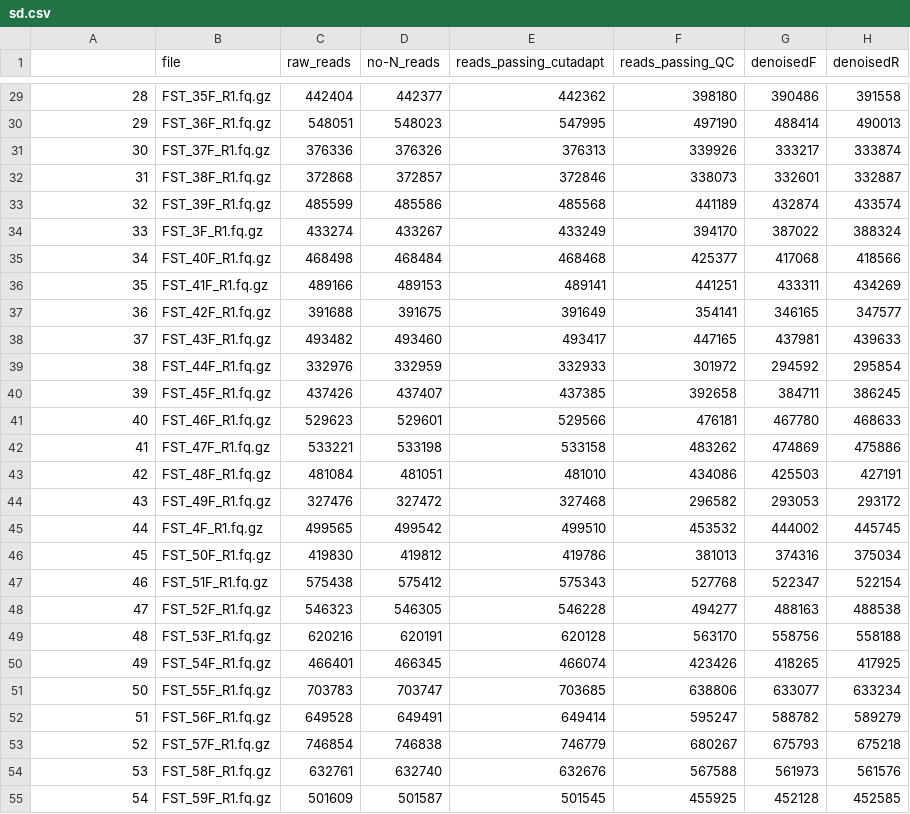
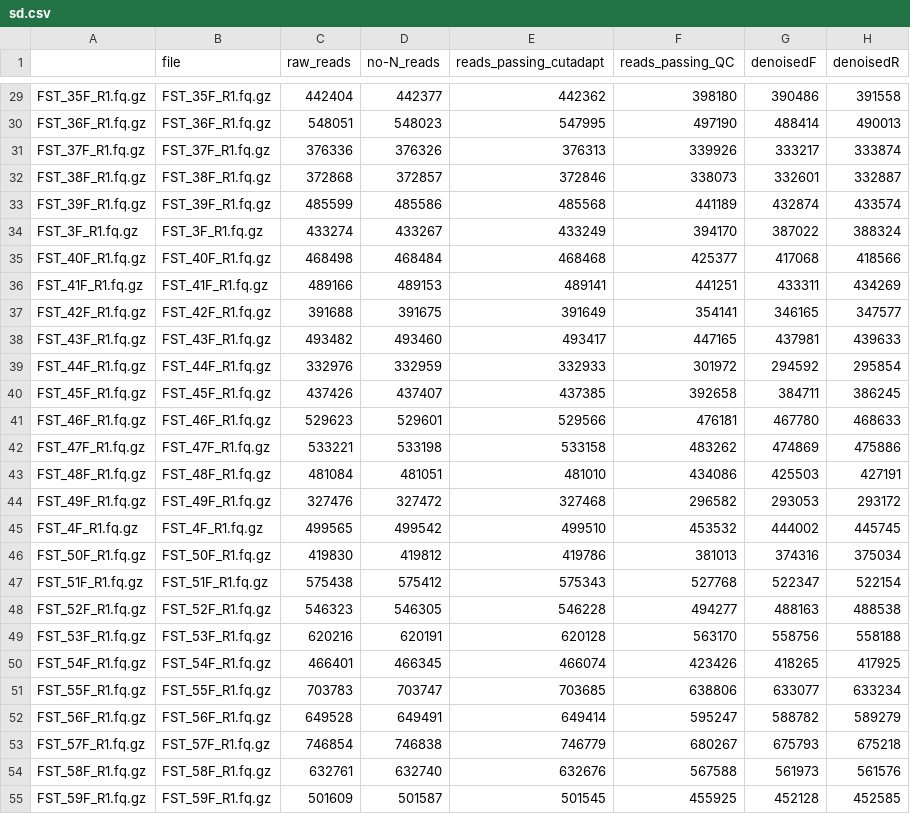
Before and after one commit to JacobRPrice/FarmPractices, a CSV file: output_ITS/sd.csv, drawn as a sheet; only a part is shown, gaps mark what is left out; the diff covers the shown part only; the diff names each change by its address in the sheet, - before the commit and + after, or states it on an @@ line.

```diff
--- a/output_ITS/sd.csv
+++ b/output_ITS/sd.csv
-A29: 28
+A29: FST_35F_R1.fq.gz
-A30: 29
+A30: FST_36F_R1.fq.gz
-A31: 30
+A31: FST_37F_R1.fq.gz
-A32: 31
+A32: FST_38F_R1.fq.gz
-A33: 32
+A33: FST_39F_R1.fq.gz
-A34: 33
+A34: FST_3F_R1.fq.gz
-A35: 34
+A35: FST_40F_R1.fq.gz
-A36: 35
+A36: FST_41F_R1.fq.gz
-A37: 36
+A37: FST_42F_R1.fq.gz
-A38: 37
+A38: FST_43F_R1.fq.gz
-A39: 38
+A39: FST_44F_R1.fq.gz
-A40: 39
+A40: FST_45F_R1.fq.gz
-A41: 40
+A41: FST_46F_R1.fq.gz
-A42: 41
+A42: FST_47F_R1.fq.gz
-A43: 42
+A43: FST_48F_R1.fq.gz
-A44: 43
+A44: FST_49F_R1.fq.gz
-A45: 44
+A45: FST_4F_R1.fq.gz
-A46: 45
+A46: FST_50F_R1.fq.gz
-A47: 46
+A47: FST_51F_R1.fq.gz
-A48: 47
+A48: FST_52F_R1.fq.gz
-A49: 48
+A49: FST_53F_R1.fq.gz
-A50: 49
+A50: FST_54F_R1.fq.gz
-A51: 50
+A51: FST_55F_R1.fq.gz
-A52: 51
+A52: FST_56F_R1.fq.gz
-A53: 52
+A53: FST_57F_R1.fq.gz
-A54: 53
+A54: FST_58F_R1.fq.gz
-A55: 54
+A55: FST_59F_R1.fq.gz
```
Also changed, not shown: 72 edited cells elsewhere in this file, output_ITS/track.csv, 1 other file.
